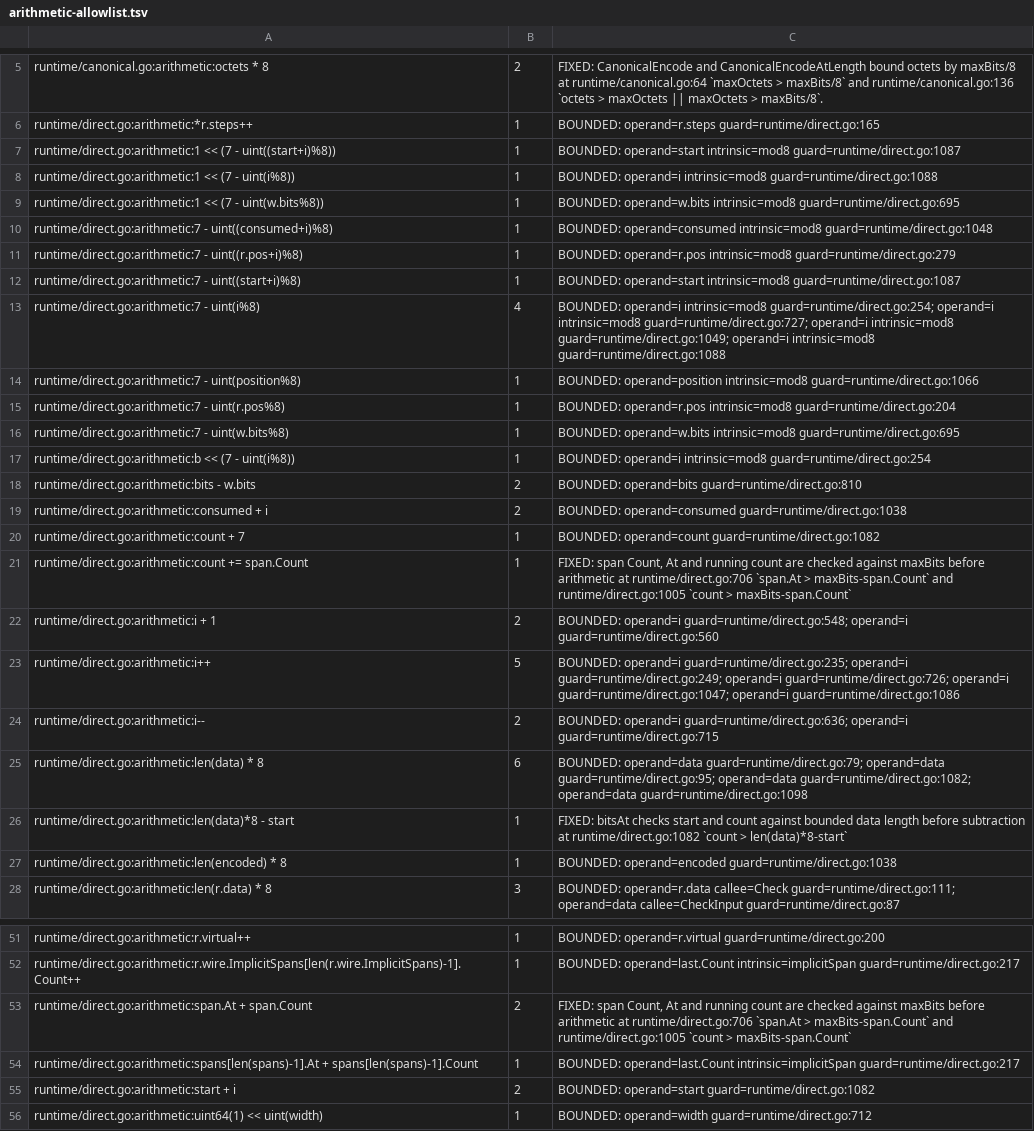
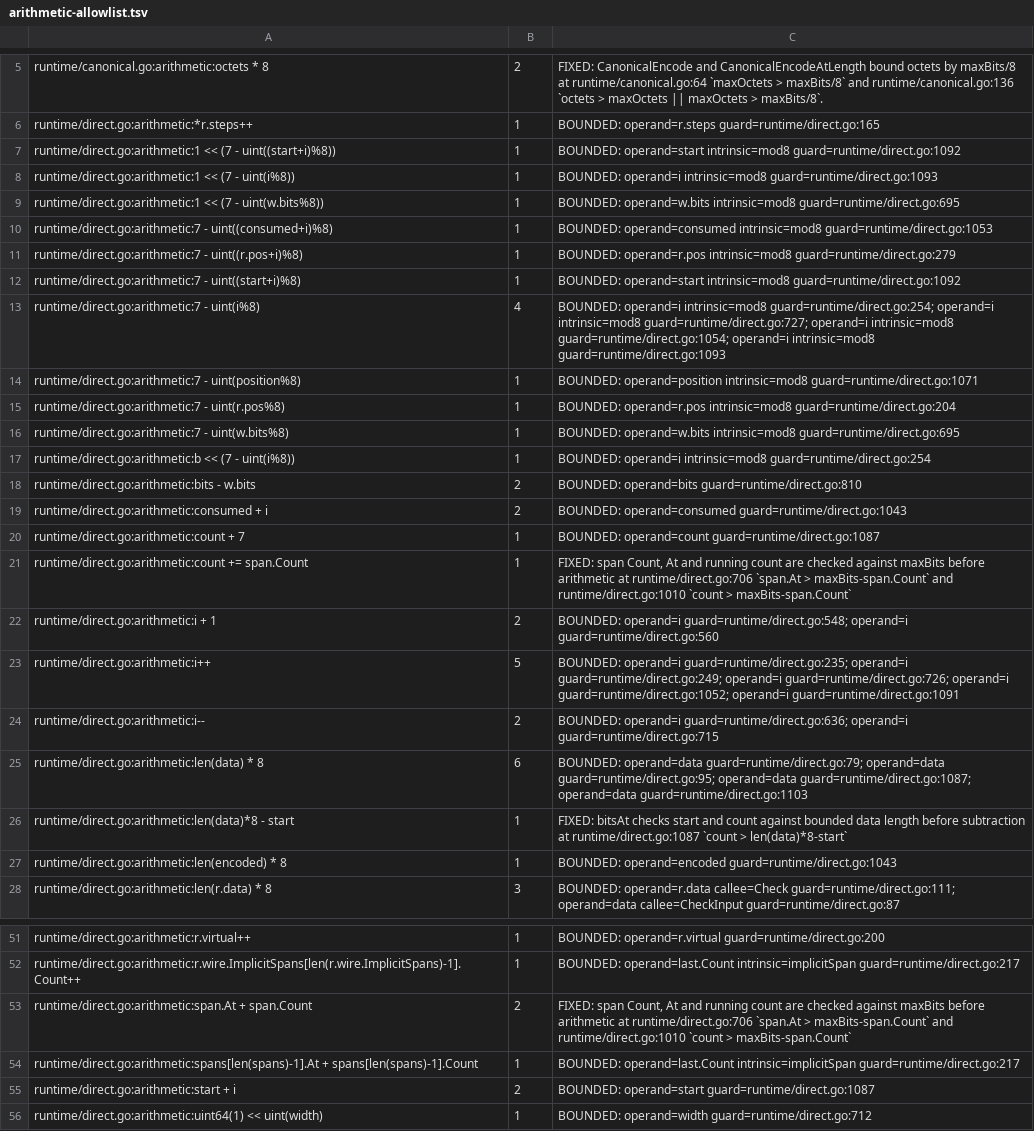
Before and after one commit to gomaja/go-csn1, a TSV file: arithmetic-allowlist.tsv, drawn as a sheet; only a part is shown, gaps mark what is left out; the diff covers the shown part only; the diff names each change by its address in the sheet, - before the commit and + after, or states it on an @@ line.

```diff
--- a/arithmetic-allowlist.tsv
+++ b/arithmetic-allowlist.tsv
-C7: …operand=start intrinsic=mod8 guard=runtime/direct.go:1087
+C7: …operand=start intrinsic=mod8 guard=runtime/direct.go:1092
-C8: …operand=i intrinsic=mod8 guard=runtime/direct.go:1088
+C8: …operand=i intrinsic=mod8 guard=runtime/direct.go:1093
-C10: …operand=consumed intrinsic=mod8 guard=runtime/direct.go:1048
+C10: …operand=consumed intrinsic=mod8 guard=runtime/direct.go:1053
-C12: …operand=start intrinsic=mod8 guard=runtime/direct.go:1087
+C12: …operand=start intrinsic=mod8 guard=runtime/direct.go:1092
-C13: …operand=i intrinsic=mod8 guard=runtime/direct.go:1049; operand=i intrinsic=mod8 guard=runtime/direct.go:1088
+C13: …operand=i intrinsic=mod8 guard=runtime/direct.go:1054; operand=i intrinsic=mod8 guard=runtime/direct.go:1093
-C14: …operand=position intrinsic=mod8 guard=runtime/direct.go:1066
+C14: …operand=position intrinsic=mod8 guard=runtime/direct.go:1071
-C19: BOUNDED: operand=consumed guard=runtime/direct.go:1038
+C19: BOUNDED: operand=consumed guard=runtime/direct.go:1043
-C20: BOUNDED: operand=count guard=runtime/direct.go:1082
+C20: BOUNDED: operand=count guard=runtime/direct.go:1087
-C21: …maxBits-span.Count` and runtime/direct.go:1005 `count >…
+C21: …maxBits-span.Count` and runtime/direct.go:1010 `count >…
-C23: …guard=runtime/direct.go:726; operand=i guard=runtime/direct.go:1047; operand=i guard=runtime/direct.go:1086
+C23: …guard=runtime/direct.go:726; operand=i guard=runtime/direct.go:1052; operand=i guard=runtime/direct.go:1091
-C25: …guard=runtime/direct.go:95; operand=data guard=runtime/direct.go:1082; operand=data guard=runtime/direct.go:1098
+C25: …guard=runtime/direct.go:95; operand=data guard=runtime/direct.go:1087; operand=data guard=runtime/direct.go:1103
-C26: …subtraction at runtime/direct.go:1082 `count >…
+C26: …subtraction at runtime/direct.go:1087 `count >…
-C27: BOUNDED: operand=encoded guard=runtime/direct.go:1038
+C27: BOUNDED: operand=encoded guard=runtime/direct.go:1043
-C53: …maxBits-span.Count` and runtime/direct.go:1005 `count >…
+C53: …maxBits-span.Count` and runtime/direct.go:1010 `count >…
-C55: BOUNDED: operand=start guard=runtime/direct.go:1082
+C55: BOUNDED: operand=start guard=runtime/direct.go:1087
```
Also changed, not shown: 33 edited cells elsewhere in this file, 12 other files.
